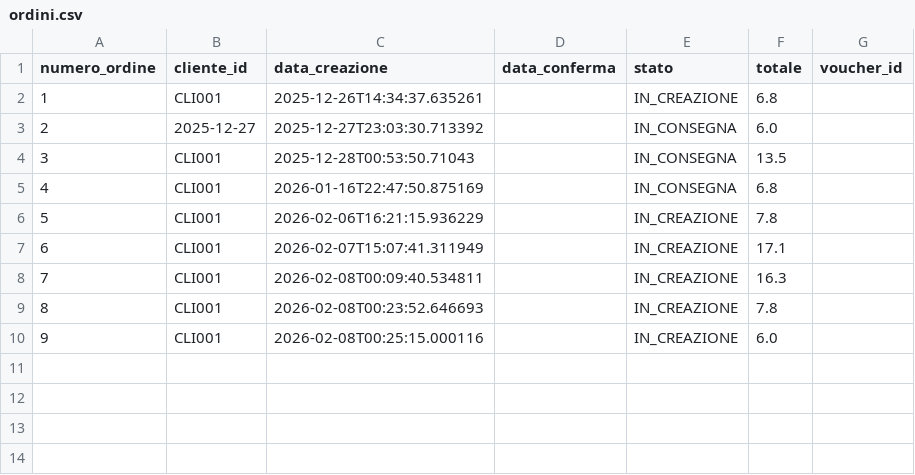
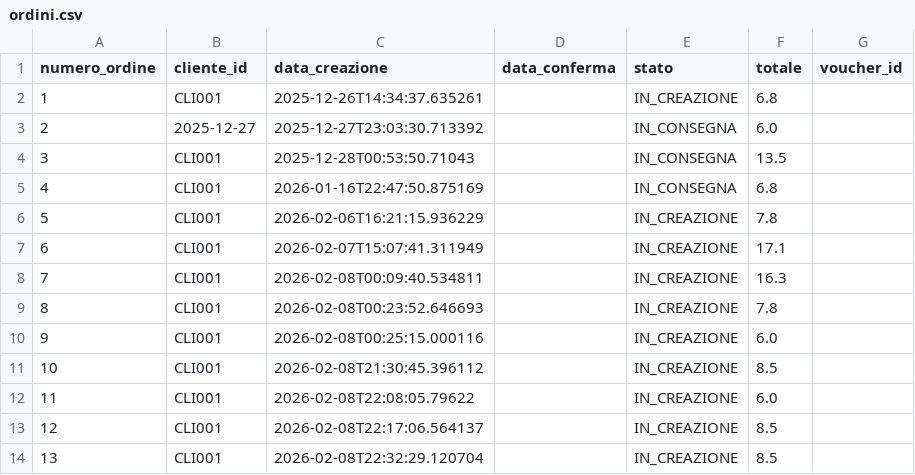
Before and after one commit to danydim03/ISPW_FINAL_EXAM, a CSV file: src/main/resources/csv/ordini.csv, drawn as a sheet.

```diff
--- a/src/main/resources/csv/ordini.csv
+++ b/src/main/resources/csv/ordini.csv
@@ -10 +10,5 @@
 "9","CLI001","2026-02-08T00:25:15.000116","","IN_CREAZIONE","6.0",""
+"10","CLI001","2026-02-08T21:30:45.396112","","IN_CREAZIONE","8.5",""
+"11","CLI001","2026-02-08T22:08:05.79622","","IN_CREAZIONE","6.0",""
+"12","CLI001","2026-02-08T22:17:06.564137","","IN_CREAZIONE","8.5",""
+"13","CLI001","2026-02-08T22:32:29.120704","","IN_CREAZIONE","8.5",""
```
Also changed, not shown: 9 other files.
